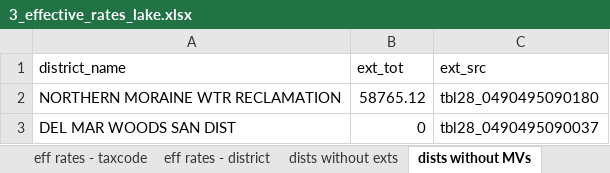
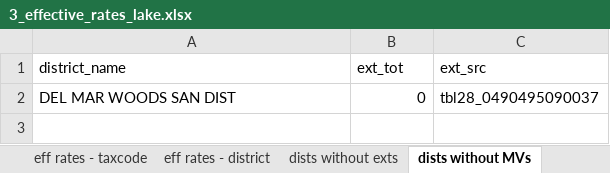
Before and after one commit to CMAP-REPOS/effective_property_tax, an Excel workbook: outputs/3_effective_rates_lake.xlsx, sheet dists without MVs, drawn as a sheet; values as stored, in another font and other column widths than the file's, no borders; the diff names each change by its address in the sheet, - before the commit and + after, or states it on an @@ line.

```diff
--- a/outputs/3_effective_rates_lake.xlsx (sheet dists without MVs)
+++ b/outputs/3_effective_rates_lake.xlsx (sheet dists without MVs)
-row 2: NORTHERN MORAINE WTR RECLAMATION | 58765.12 | tbl28_0490495090180
```
Also changed, not shown: sheet eff rates - taxcode, sheet eff rates - district, sheet dists without exts, outputs/2_dists_by_taxcode_proc_kendall.xlsx, outputs/2_dists_by_taxcode_proc_lake.xlsx, 43 other files.
